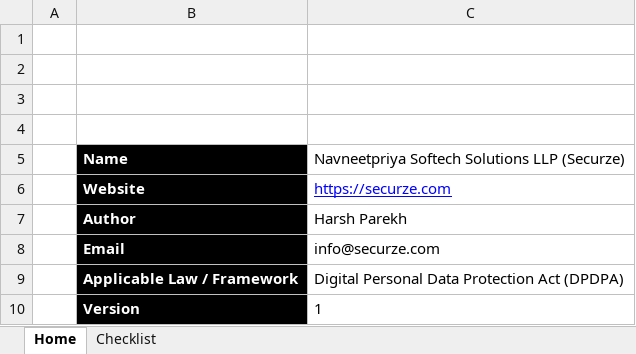
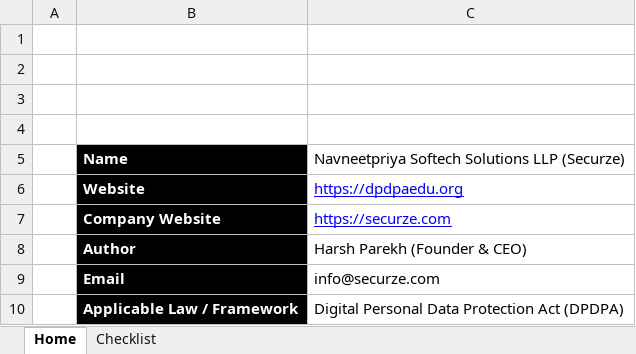
Before and after one commit to securzecom/dpdpa-docs, an Excel workbook: static/checklists/DPDPA_2025_Checklist.xlsx, sheet Home, drawn as a sheet; only a part is shown; the shorter side is filled out with more unchanged rows; values as stored, in another font and other column widths than the file's, no borders; charts and pictures not drawn; addresses are those after the commit; the diff names each change by its address in the sheet, - before the commit and + after, or states it on an @@ line.

```diff
--- a/static/checklists/DPDPA_2025_Checklist.xlsx (sheet Home)
+++ b/static/checklists/DPDPA_2025_Checklist.xlsx (sheet Home)
-C6: https://securze.com
+C6: https://dpdpaedu.org
+row 7:  | Company Website | https://securze.com
-C8: Harsh Parekh
+C8: Harsh Parekh (Founder & CEO)
```
Also changed, not shown: charts or pictures, static/checklists/DPDPA_BFSI_Checklist.xlsx, static/checklists/DPDPA_Healthcare_Checklist.xlsx, 5 other files.
